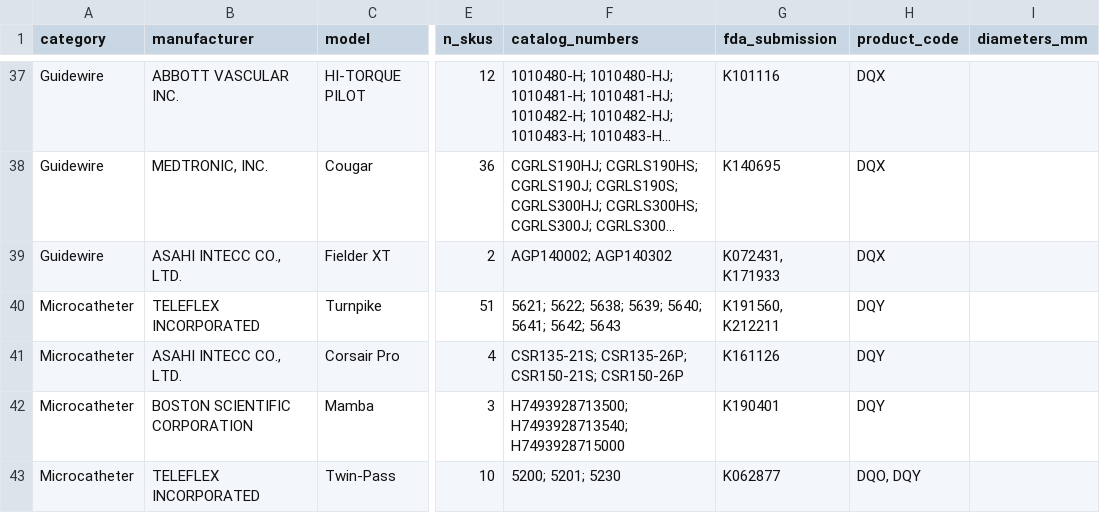
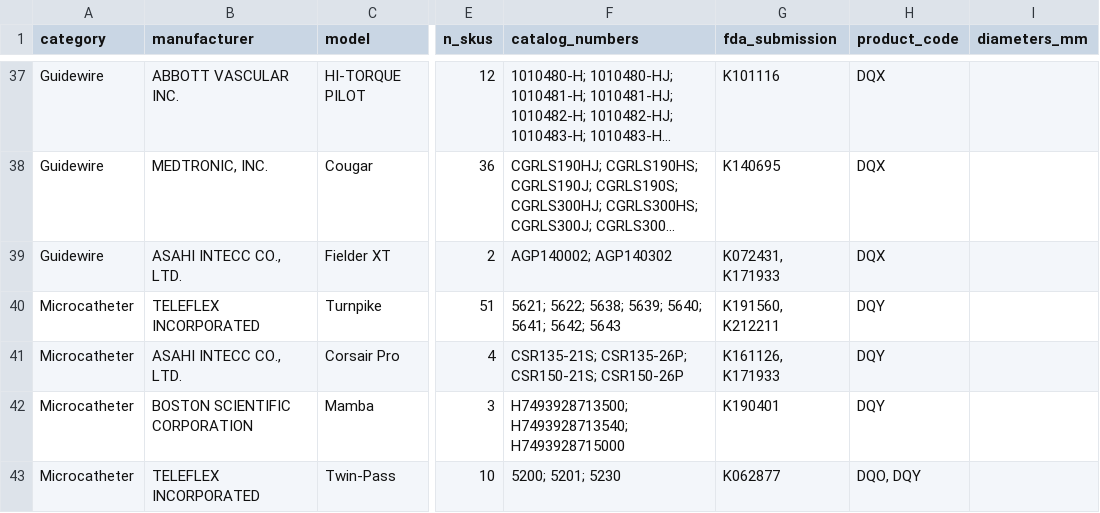
Before and after one commit to jeffmcd83/coronary-compare, a CSV file: coronary-specs-verified.csv, drawn as a sheet; only a part is shown, gaps mark what is left out; long unchanged cells end in …; the diff names each change by its address in the sheet, - before the commit and + after, or states it on an @@ line.

```diff
--- a/coronary-specs-verified.csv
+++ b/coronary-specs-verified.csv
-G41 (fda_submission): K161126
+G41 (fda_submission): K161126, K171933
```
Also changed, not shown: 17 other files.
